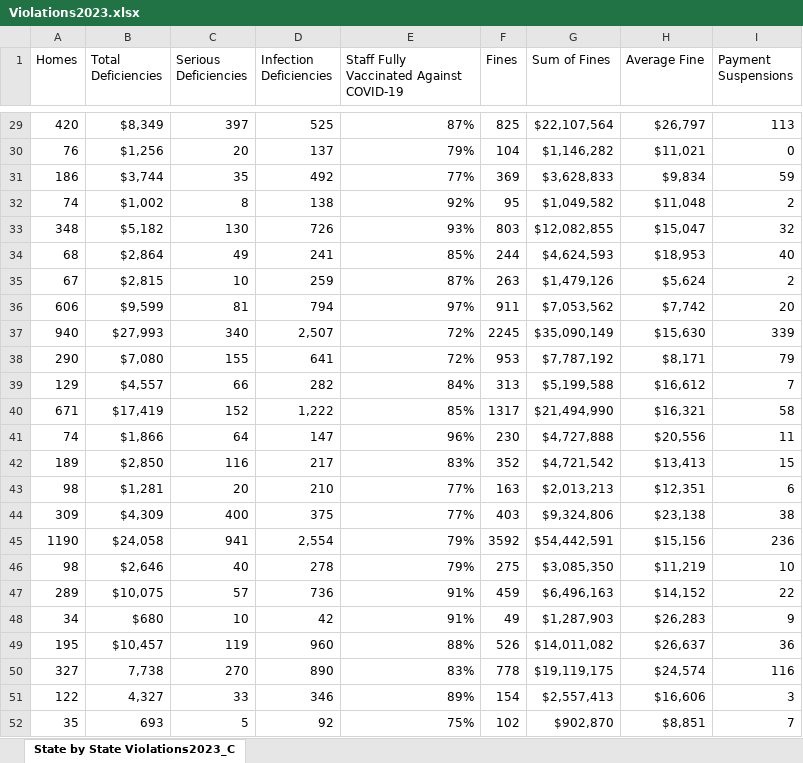
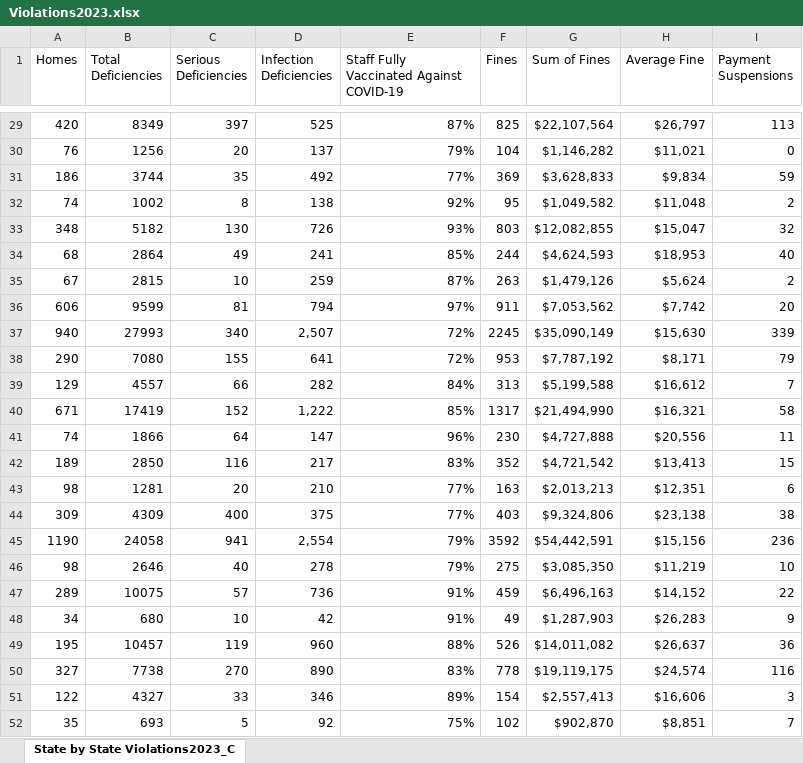
Before and after one commit to Kells2234/Capstone-Project, an Excel workbook: Violations2023.xlsx, sheet State by State Violations2023_C, drawn as a sheet; only a part is shown, gaps mark what is left out; values as stored, in another font and other column widths than the file's, no borders; the diff covers the shown part only; the diff names each change by its address in the sheet, - before the commit and + after, or states it on an @@ line.

Commit message:
Violations edit 4

```diff
--- a/Violations2023.xlsx (sheet State by State Violations2023_C)
+++ b/Violations2023.xlsx (sheet State by State Violations2023_C)
-B29 (Total Deficiencies): $8,349
+B29 (Total Deficiencies): 8349
-B30 (Total Deficiencies): $1,256
+B30 (Total Deficiencies): 1256
-B31 (Total Deficiencies): $3,744
+B31 (Total Deficiencies): 3744
-B32 (Total Deficiencies): $1,002
+B32 (Total Deficiencies): 1002
-B33 (Total Deficiencies): $5,182
+B33 (Total Deficiencies): 5182
-B34 (Total Deficiencies): $2,864
+B34 (Total Deficiencies): 2864
-B35 (Total Deficiencies): $2,815
+B35 (Total Deficiencies): 2815
-B36 (Total Deficiencies): $9,599
+B36 (Total Deficiencies): 9599
-B37 (Total Deficiencies): $27,993
+B37 (Total Deficiencies): 27993
-B38 (Total Deficiencies): $7,080
+B38 (Total Deficiencies): 7080
-B39 (Total Deficiencies): $4,557
+B39 (Total Deficiencies): 4557
-B40 (Total Deficiencies): $17,419
+B40 (Total Deficiencies): 17419
-B41 (Total Deficiencies): $1,866
+B41 (Total Deficiencies): 1866
-B42 (Total Deficiencies): $2,850
+B42 (Total Deficiencies): 2850
-B43 (Total Deficiencies): $1,281
+B43 (Total Deficiencies): 1281
-B44 (Total Deficiencies): $4,309
+B44 (Total Deficiencies): 4309
-B45 (Total Deficiencies): $24,058
+B45 (Total Deficiencies): 24058
-B46 (Total Deficiencies): $2,646
+B46 (Total Deficiencies): 2646
-B47 (Total Deficiencies): $10,075
+B47 (Total Deficiencies): 10075
-B48 (Total Deficiencies): $680
+B48 (Total Deficiencies): 680
-B49 (Total Deficiencies): $10,457
+B49 (Total Deficiencies): 10457
-B50 (Total Deficiencies): 7,738
+B50 (Total Deficiencies): 7738
-B51 (Total Deficiencies): 4,327
+B51 (Total Deficiencies): 4327
```
Also changed, not shown: 27 edited cells elsewhere in this sheet, 1 other file.
